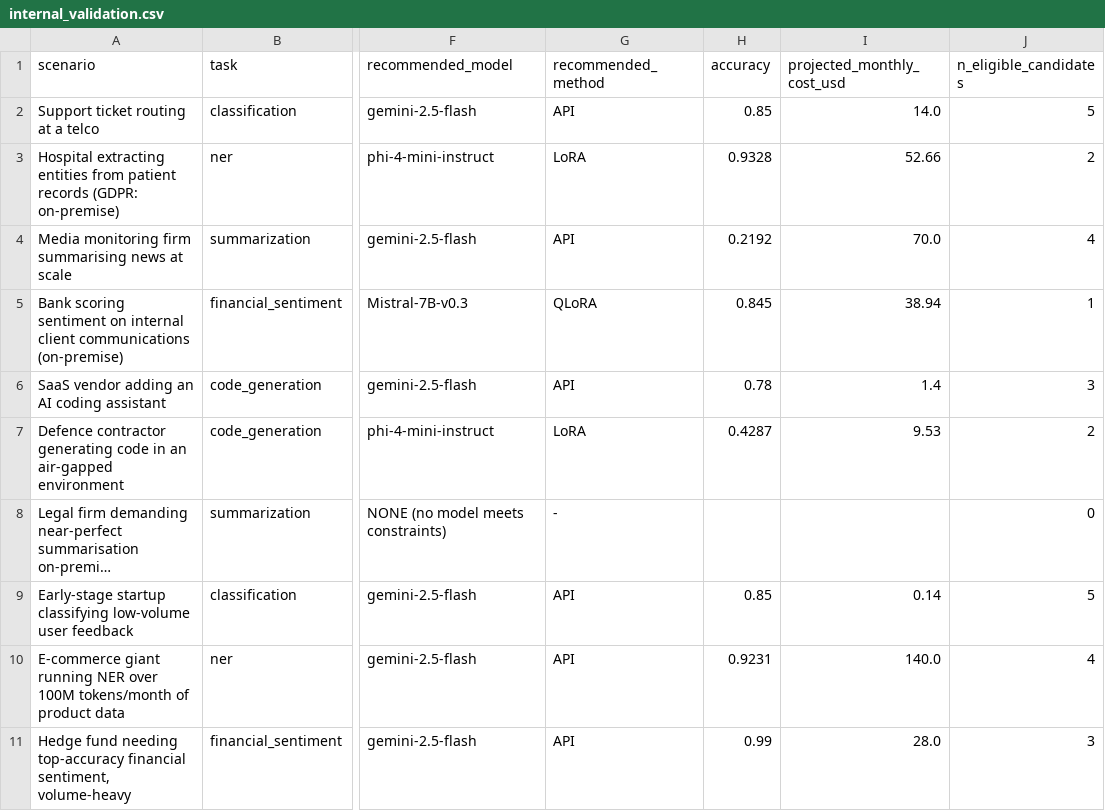
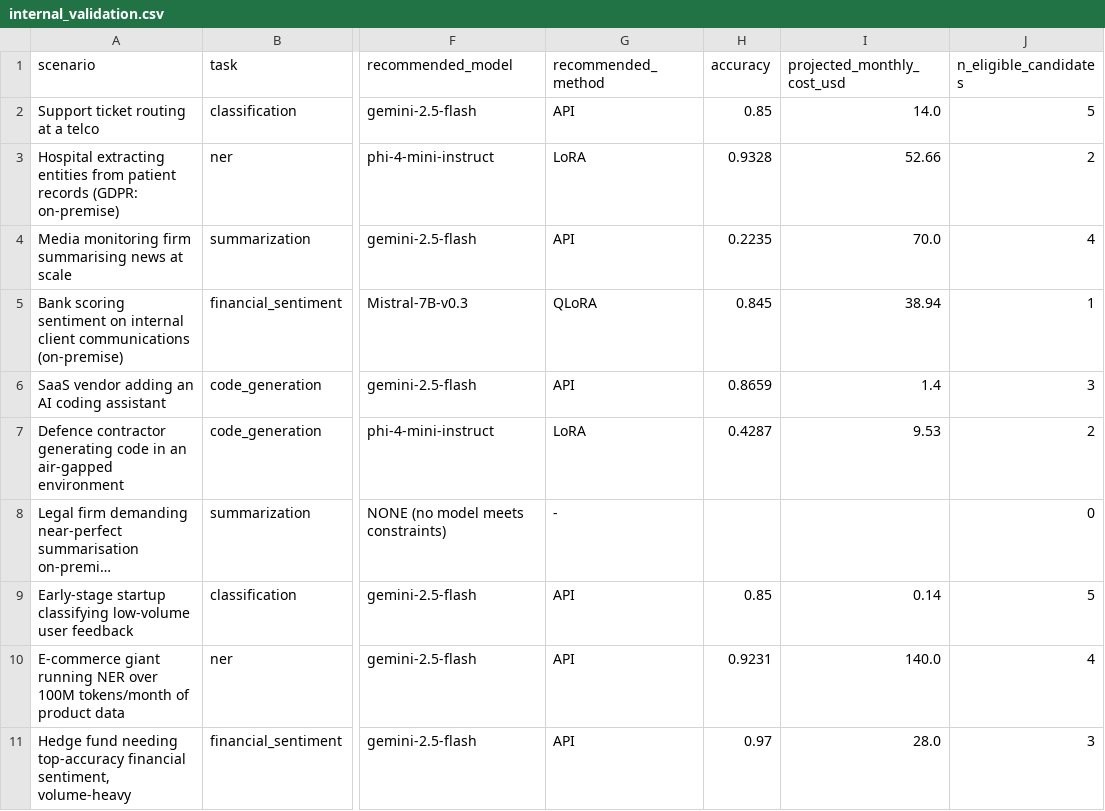
Before and after one commit to Yusifnuri/slm-benchmark, a CSV file: results/internal_validation.csv, drawn as a sheet; only a part is shown, gaps mark what is left out; long unchanged cells end in …; the diff names each change by its address in the sheet, - before the commit and + after, or states it on an @@ line.

```diff
--- a/results/internal_validation.csv
+++ b/results/internal_validation.csv
-H4 (accuracy): 0.2192
+H4 (accuracy): 0.2235
-H6 (accuracy): 0.78
+H6 (accuracy): 0.8659
-H11 (accuracy): 0.99
+H11 (accuracy): 0.97
```
Also changed, not shown: results/benchmark_matrix.csv, results/cost_per_request.csv, 9 other files.
